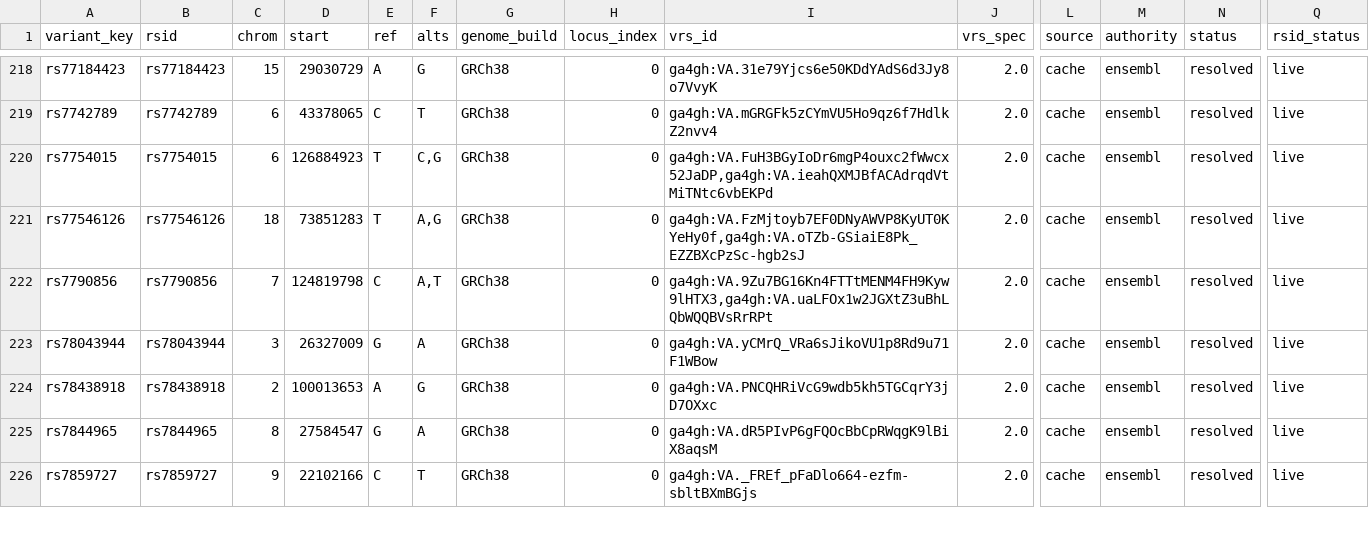
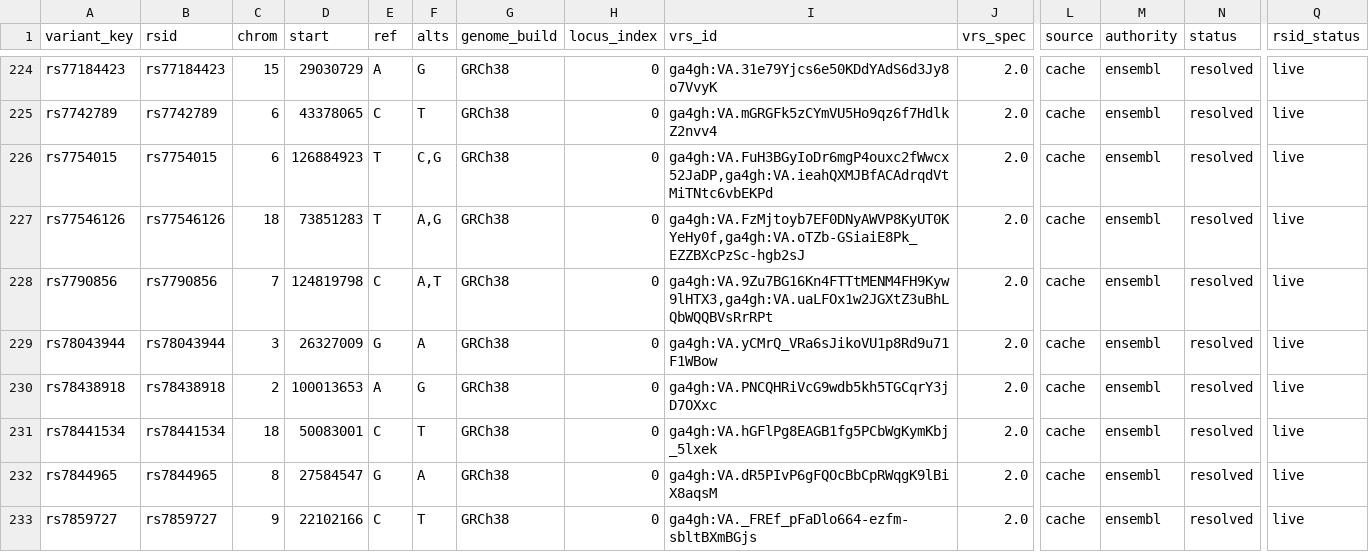
Before and after one commit to dna-seq/just-dna-lite, a CSV file: data/modules/longevitymap_v2/resolution.csv, drawn as a sheet; only a part is shown, gaps mark what is left out; rows hold the shown columns only; the diff covers the shown part only; the diff names each change by its address in the sheet, - before the commit and + after, or states it on an @@ line.

```diff
--- a/data/modules/longevitymap_v2/resolution.csv
+++ b/data/modules/longevitymap_v2/resolution.csv
+row 231: rs78441534 | rs78441534 | 18 | 50083001 | C | T | GRCh38 | 0 | ga4gh:VA.hGFlPg8EAGB1fg5PCbWgKymKbj_5lxek | 2.0 | cache | ensembl | resolved | live
```
Also changed, not shown: 7 added rows elsewhere in this file, data/modules/longevitymap_v2/licensing.csv, data/modules/longevitymap_v2/quote_sources.csv, 6 other files.
